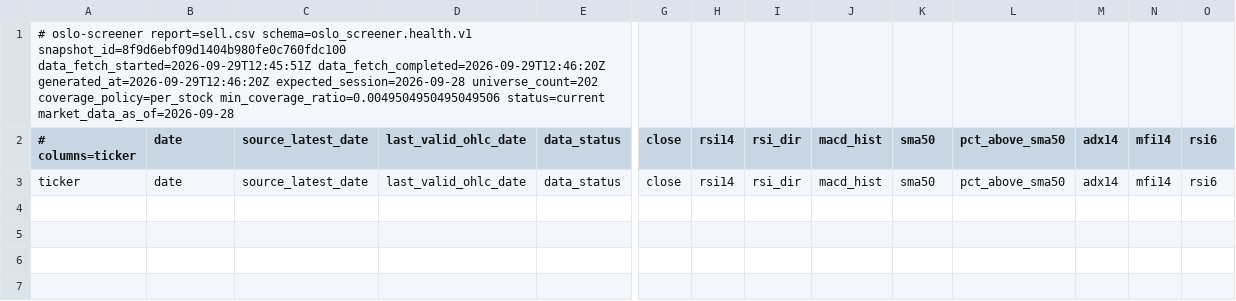
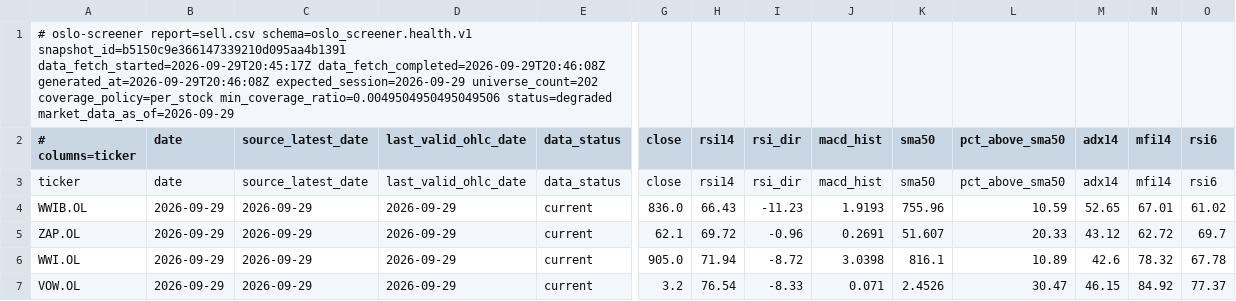
Before and after one commit to keresell-coder/oslo-screener, a CSV file: sell.csv, drawn as a sheet; only a part is shown, gaps mark what is left out; rows hold the shown columns only; the diff names each change by its address in the sheet, - before the commit and + after, or states it on an @@ line.

```diff
--- a/sell.csv
+++ b/sell.csv
-A1 (# columns=ticker): …report=sell.csv schema=oslo_screener.health.v1 snapshot_id=8f9d6ebf09d1404b980fe0c760fdc100 data_fetch_started=2026-09-29T12:45:51Z data_fetch_completed=2026-09-29T12:46:20Z generated_at=2026-09-29T12:46:20Z expected_session=2026-09-28 universe_count=202 coverage_policy=per_stock min_coverage_ratio=0.0049504950495049506 status=current market_data_as_of=2026-09-28
+A1 (# columns=ticker): …report=sell.csv schema=oslo_screener.health.v1 snapshot_id=b5150c9e366147339210d095aa4b1391 data_fetch_started=2026-09-29T20:45:17Z data_fetch_completed=2026-09-29T20:46:08Z generated_at=2026-09-29T20:46:08Z expected_session=2026-09-29 universe_count=202 coverage_policy=per_stock min_coverage_ratio=0.0049504950495049506 status=degraded market_data_as_of=2026-09-29
+row 4: WWIB.OL | 2026-09-29 | 2026-09-29 | 2026-09-29 | current | 836.0 | 66.43 | -11.23 | 1.9193 | 755.96 | 10.59 | 52.65 | 67.01 | 61.02
+row 5: ZAP.OL | 2026-09-29 | 2026-09-29 | 2026-09-29 | current | 62.1 | 69.72 | -0.96 | 0.2691 | 51.607 | 20.33 | 43.12 | 62.72 | 69.7
+row 6: WWI.OL | 2026-09-29 | 2026-09-29 | 2026-09-29 | current | 905.0 | 71.94 | -8.72 | 3.0398 | 816.1 | 10.89 | 42.6 | 78.32 | 67.78
+row 7: VOW.OL | 2026-09-29 | 2026-09-29 | 2026-09-29 | current | 3.2 | 76.54 | -8.33 | 0.071 | 2.4526 | 30.47 | 46.15 | 84.92 | 77.37
```
Also changed, not shown: buy.csv, signals_only.csv, 6 other files.
